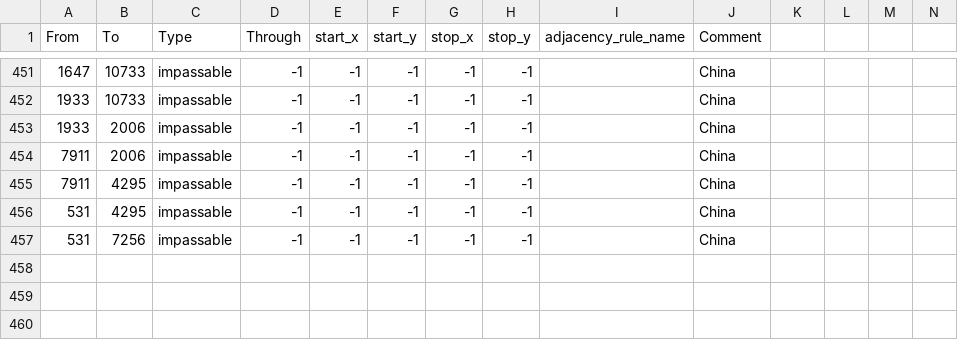
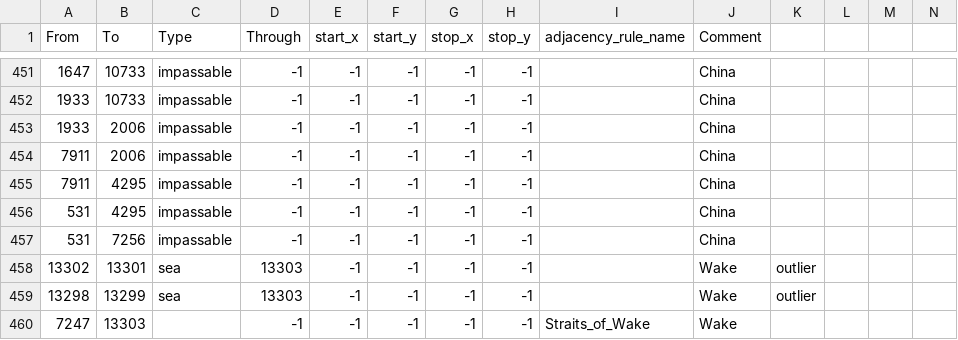
Before and after one commit to Mumiago/MFU-Updated, a CSV file: map/adjacencies.csv, drawn as a sheet; only a part is shown, gaps mark what is left out.

```diff
--- a/map/adjacencies.csv
+++ b/map/adjacencies.csv
@@ -457 +457,4 @@ From;To;Type;Through;start_x;start_y;stop_x;stop_y;adjacency_rule_name;Comment;;
 531;7256;impassable;-1;-1;-1;-1;-1;;China;;;;
+13302;13301;sea;13303;-1;-1;-1;-1;;Wake;outlier;;;
+13298;13299;sea;13303;-1;-1;-1;-1;;Wake;outlier;;;
+7247;13303;;-1;-1;-1;-1;-1;Straits_of_Wake;Wake;;;;
```
Also changed, not shown: map/definition.csv, 22 other files.
